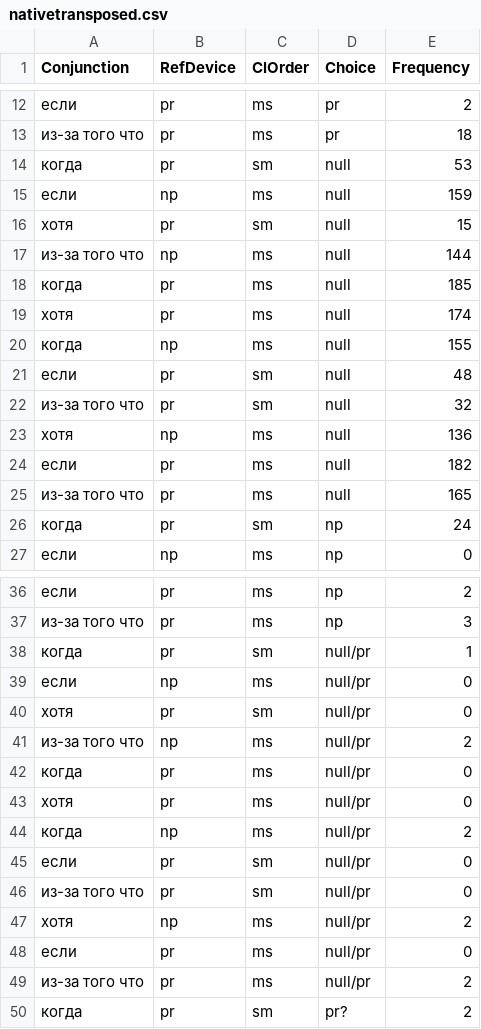
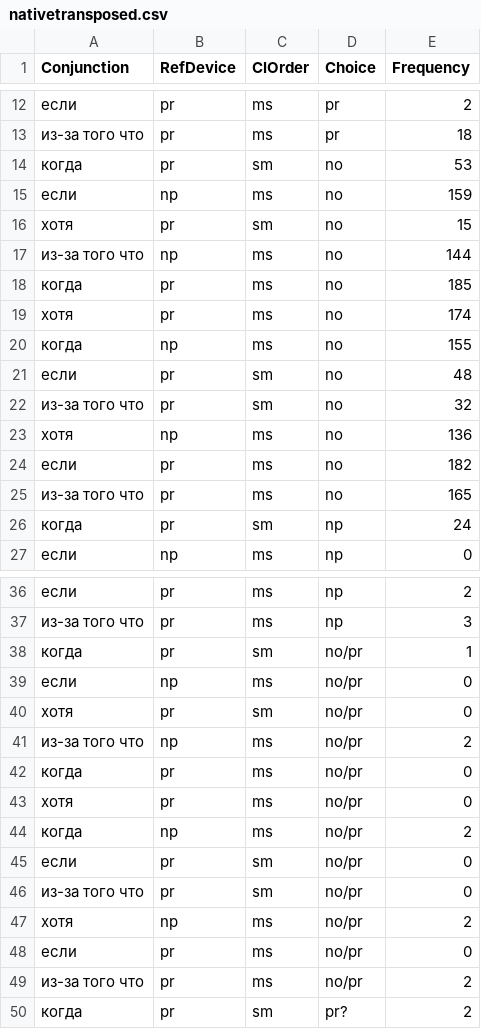
Before and after one commit to acRnR/Referential-Choice-in-Subordinate-Clauses-in-Native-and-L2-Russian-Speakers, a CSV file: data/nativetransposed.csv, drawn as a sheet; only a part is shown, gaps mark what is left out; the diff covers the shown part only.

Commit message:
null to no

```diff
--- a/data/nativetransposed.csv
+++ b/data/nativetransposed.csv
@@ -13,14 +13,14 @@
 из-за того что;pr;ms;pr;18
-когда;pr;sm;null;53
-если;np;ms;null;159
-хотя;pr;sm;null;15
-из-за того что;np;ms;null;144
-когда;pr;ms;null;185
-хотя;pr;ms;null;174
-когда;np;ms;null;155
-если;pr;sm;null;48
-из-за того что;pr;sm;null;32
-хотя;np;ms;null;136
-если;pr;ms;null;182
-из-за того что;pr;ms;null;165
+когда;pr;sm;no;53
+если;np;ms;no;159
+хотя;pr;sm;no;15
+из-за того что;np;ms;no;144
+когда;pr;ms;no;185
+хотя;pr;ms;no;174
+когда;np;ms;no;155
+если;pr;sm;no;48
+из-за того что;pr;sm;no;32
+хотя;np;ms;no;136
+если;pr;ms;no;182
+из-за того что;pr;ms;no;165
 когда;pr;sm;np;24
@@ -37,14 +37,14 @@
 из-за того что;pr;ms;np;3
-когда;pr;sm;null/pr;1
-если;np;ms;null/pr;0
-хотя;pr;sm;null/pr;0
-из-за того что;np;ms;null/pr;2
-когда;pr;ms;null/pr;0
-хотя;pr;ms;null/pr;0
-когда;np;ms;null/pr;2
-если;pr;sm;null/pr;0
-из-за того что;pr;sm;null/pr;0
-хотя;np;ms;null/pr;2
-если;pr;ms;null/pr;0
-из-за того что;pr;ms;null/pr;2
+когда;pr;sm;no/pr;1
+если;np;ms;no/pr;0
+хотя;pr;sm;no/pr;0
+из-за того что;np;ms;no/pr;2
+когда;pr;ms;no/pr;0
+хотя;pr;ms;no/pr;0
+когда;np;ms;no/pr;2
+если;pr;sm;no/pr;0
+из-за того что;pr;sm;no/pr;0
+хотя;np;ms;no/pr;2
+если;pr;ms;no/pr;0
+из-за того что;pr;ms;no/pr;2
 когда;pr;sm;pr?;2
```
Also changed, not shown: 36 edited cells elsewhere in this file.
